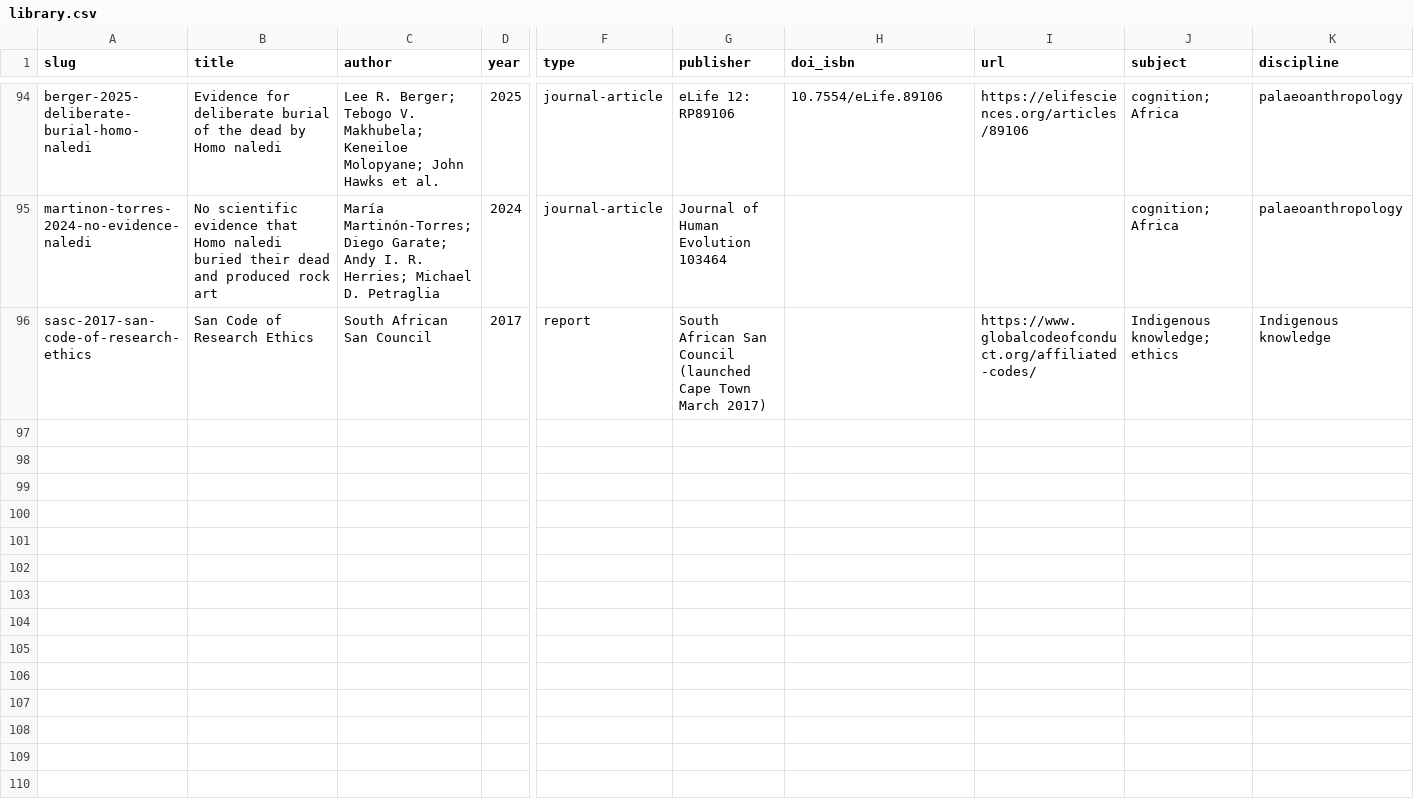
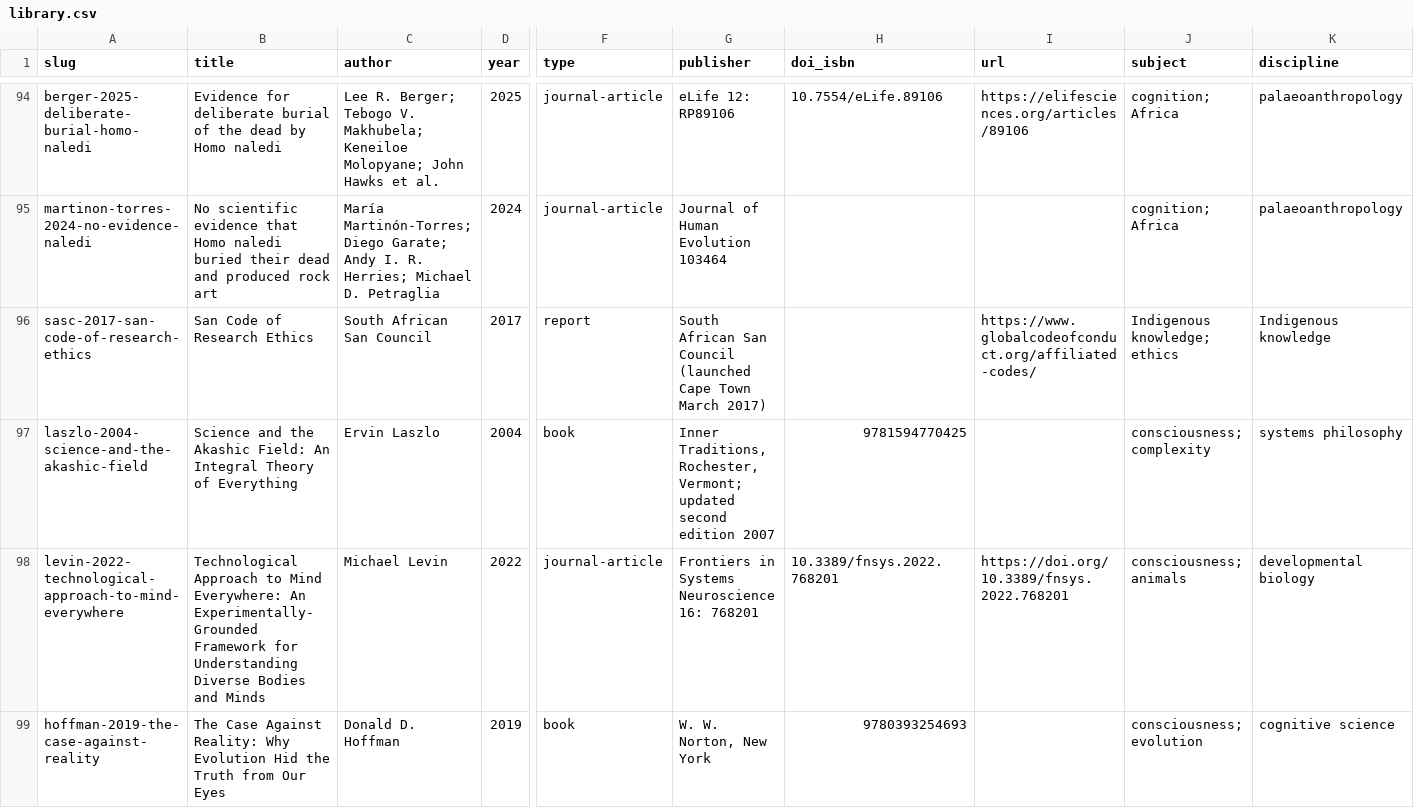
Before and after one commit to mbh66/wiki, a CSV file: content/research/evolution-of-consciousness/library.csv, drawn as a sheet; only a part is shown, gaps mark what is left out; rows hold the shown columns only; the diff covers the shown part only; the diff names each change by its address in the sheet, - before the commit and + after, or states it on an @@ line.

```diff
--- a/content/research/evolution-of-consciousness/library.csv
+++ b/content/research/evolution-of-consciousness/library.csv
+row 97: laszlo-2004-science-and-the-akashic-field | Science and the Akashic Field: An Integral Theory of Everything | Ervin Laszlo | 2004 | book | Inner Traditions, Rochester, Vermont; updated second edition 2007 | 9781594770425 |  | consciousness; complexity | systems philosophy
+row 98: levin-2022-technological-approach-to-mind-everywhere | Technological Approach to Mind Everywhere: An Experimentally-Grounded Framework for Understanding Diverse Bodies and Minds | Michael Levin | 2022 | journal-article | Frontiers in Systems Neuroscience 16: 768201 | 10.3389/fnsys.2022.768201 | https://doi.org/10.3389/fnsys.2022.768201 | consciousness; animals | developmental biology
+row 99: hoffman-2019-the-case-against-reality | The Case Against Reality: Why Evolution Hid the Truth from Our Eyes | Donald D. Hoffman | 2019 | book | W. W. Norton, New York | 9780393254693 |  | consciousness; evolution | cognitive science
```
Also changed, not shown: 3 added rows elsewhere in this file, 28 other files.
